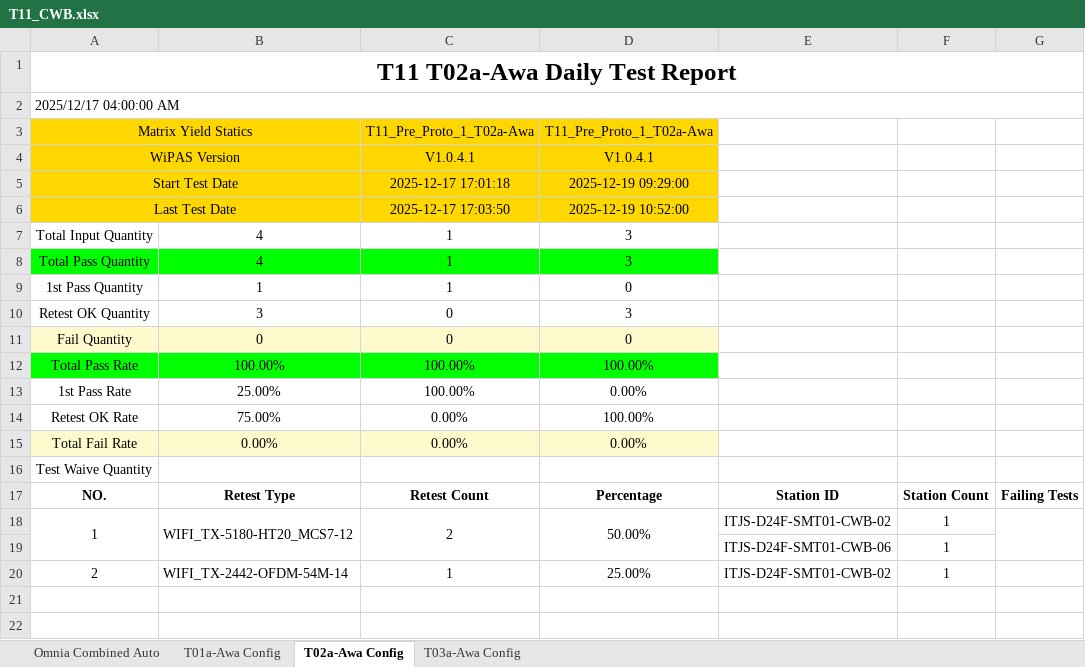
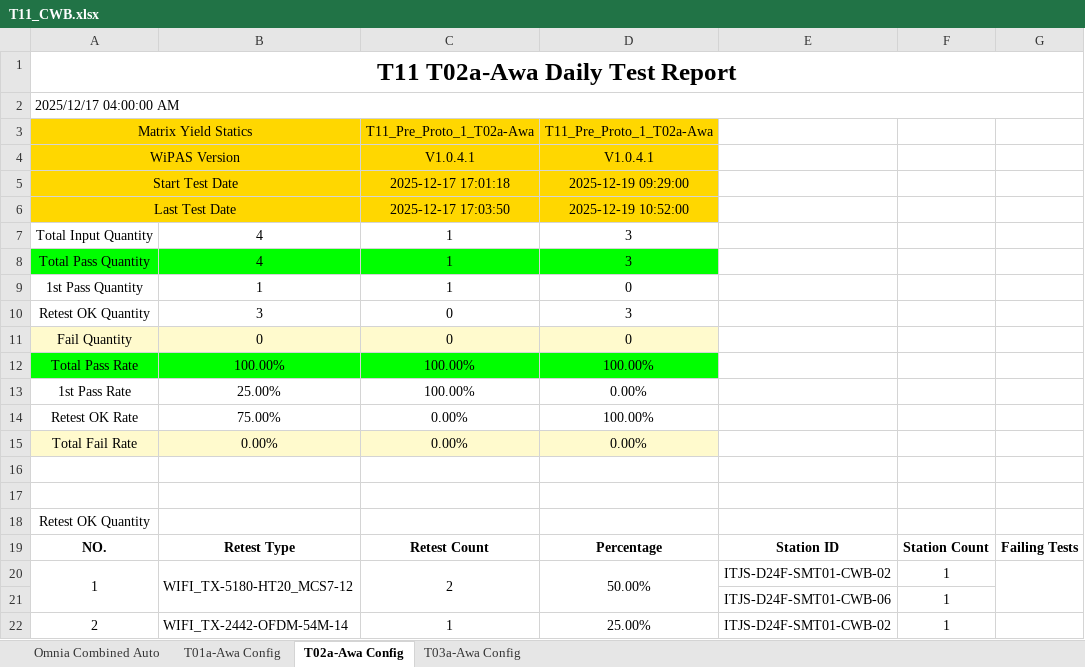
Before and after one commit to yc1-coder/LX_T11_SAC_Report, an Excel workbook: T11_CWB.xlsx, sheet T02a-Awa Config, drawn as a sheet; values as stored, in another font and other column widths than the file's, no borders; addresses are those after the commit; the diff names each change by its address in the sheet, - before the commit and + after, or states it on an @@ line.

```diff
--- a/T11_CWB.xlsx (sheet T02a-Awa Config)
+++ b/T11_CWB.xlsx (sheet T02a-Awa Config)
+row 16: (empty)
+row 17: (empty)
-A18: Test Waive Quantity
+A18: Retest OK Quantity
```
Also changed, not shown: sheet Omnia Combined Auto, sheet T03a-Awa Config, sheet T01a-Awa Config, 2 other files.
